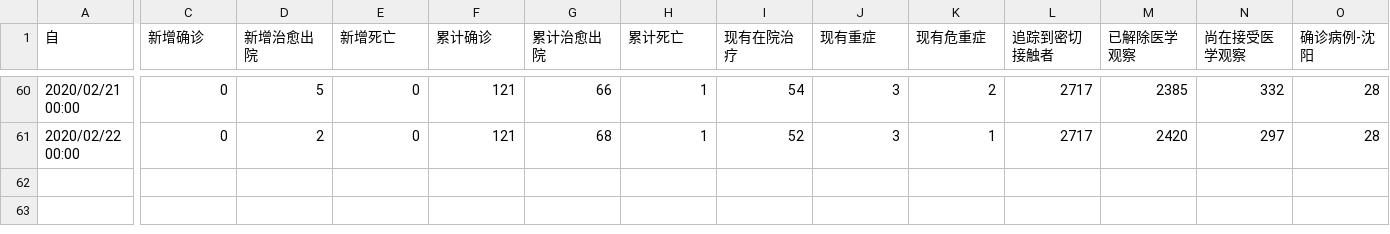
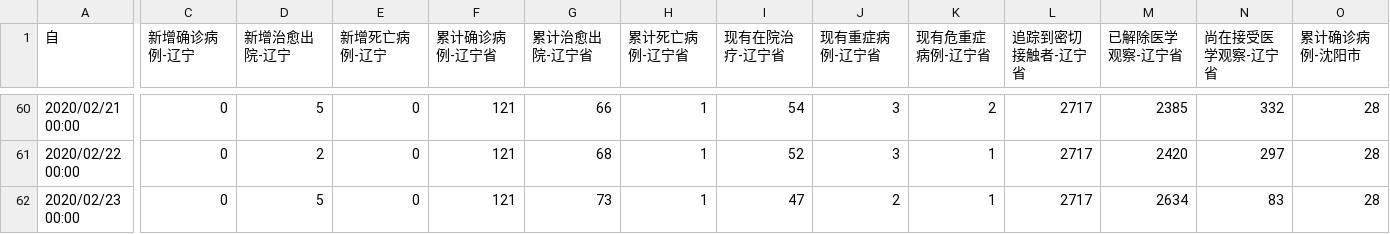
Before and after one commit to nks5117/COVID-19-data, a CSV file: data-liaoning.csv, drawn as a sheet; only a part is shown, gaps mark what is left out; rows hold the shown columns only; the diff covers the shown part only; the diff names each change by its address in the sheet, - before the commit and + after, or states it on an @@ line.

```diff
--- a/data-liaoning.csv
+++ b/data-liaoning.csv
-C1: 新增确诊
+C1: 新增确诊病例-辽宁
-D1: 新增治愈出院
+D1: 新增治愈出院-辽宁
-E1: 新增死亡
+E1: 新增死亡病例-辽宁
-F1: 累计确诊
+F1: 累计确诊病例-辽宁省
-G1: 累计治愈出院
+G1: 累计治愈出院-辽宁省
-H1: 累计死亡
+H1: 累计死亡病例-辽宁省
-I1: 现有在院治疗
+I1: 现有在院治疗-辽宁省
-J1: 现有重症
+J1: 现有重症病例-辽宁省
-K1: 现有危重症
+K1: 现有危重症病例-辽宁省
-L1: 追踪到密切接触者
+L1: 追踪到密切接触者-辽宁省
-M1: 已解除医学观察
+M1: 已解除医学观察-辽宁省
-N1: 尚在接受医学观察
+N1: 尚在接受医学观察-辽宁省
-O1: 确诊病例-沈阳
+O1: 累计确诊病例-沈阳市
+row 62: 2020/02/23 00:00 | 0 | 5 | 0 | 121 | 73 | 1 | 47 | 2 | 1 | 2717 | 2634 | 83 | 28
```
Also changed, not shown: 12 edited cells elsewhere in this file, data-nhc.csv, 2 other files.
